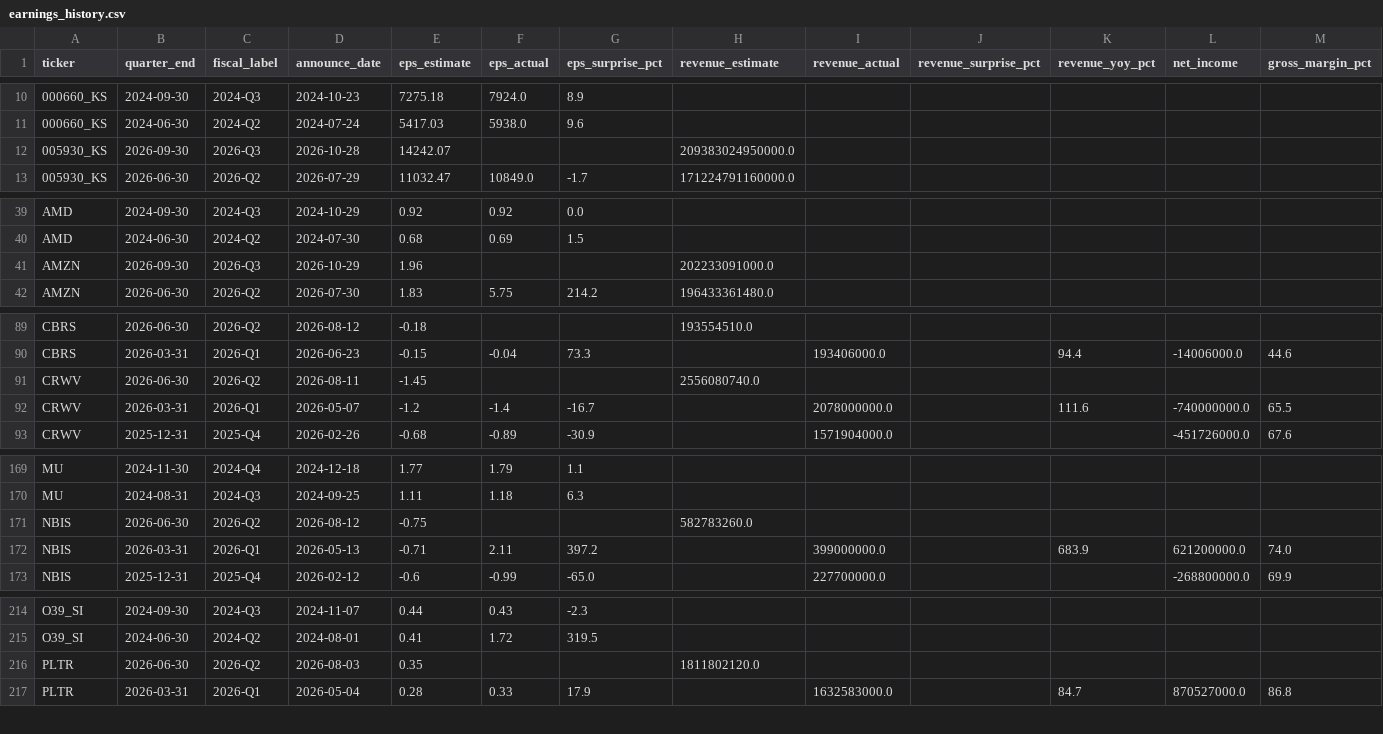
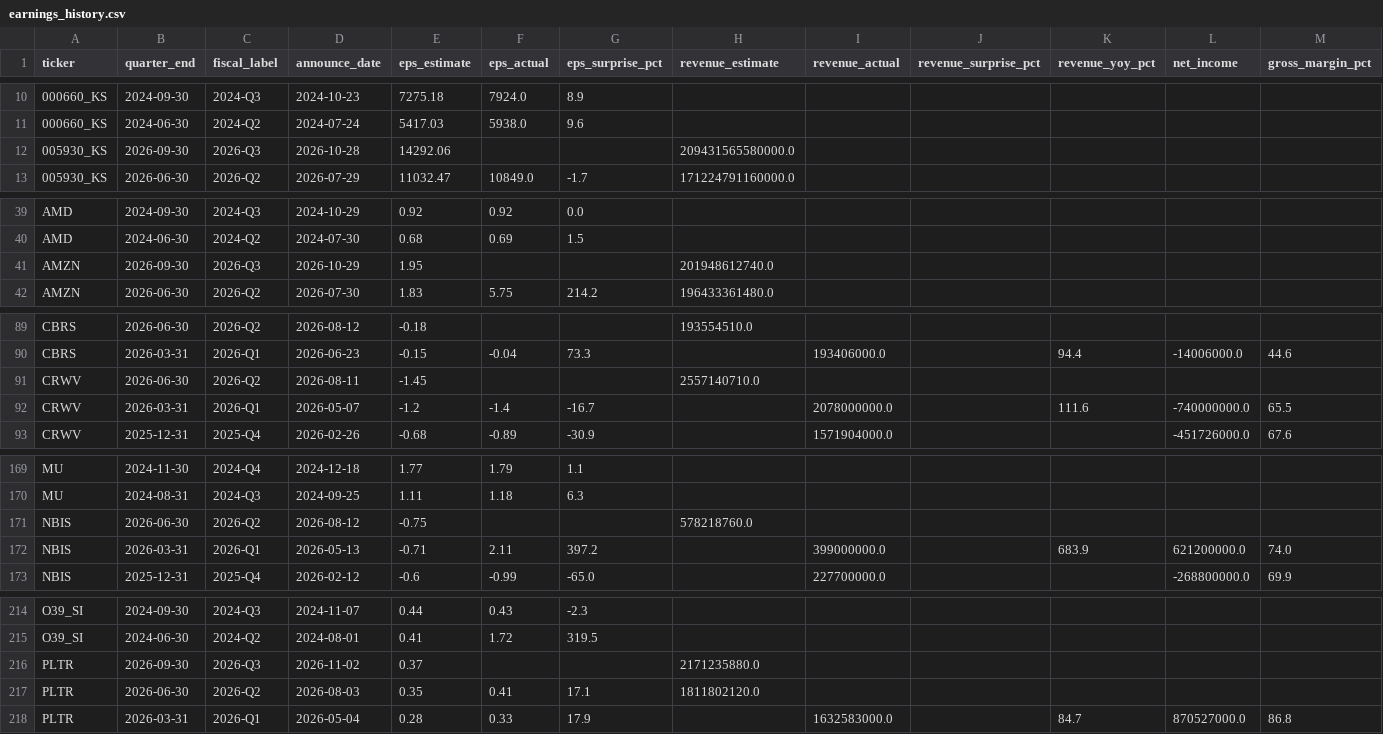
Before and after one commit to marcuslai1/market-dashboard, a CSV file: data/earnings_history.csv, drawn as a sheet; only a part is shown, gaps mark what is left out; addresses are those after the commit; rows hold the shown columns only; the diff names each change by its address in the sheet, - before the commit and + after, or states it on an @@ line.

```diff
--- a/data/earnings_history.csv
+++ b/data/earnings_history.csv
-E12 (eps_estimate): 14242.07
+E12 (eps_estimate): 14292.06
-H12 (revenue_estimate): 209383024950000.0
+H12 (revenue_estimate): 209431565580000.0
-E41 (eps_estimate): 1.96
+E41 (eps_estimate): 1.95
-H41 (revenue_estimate): 202233091000.0
+H41 (revenue_estimate): 201948612740.0
-H91 (revenue_estimate): 2556080740.0
+H91 (revenue_estimate): 2557140710.0
-H171 (revenue_estimate): 582783260.0
+H171 (revenue_estimate): 578218760.0
+row 216: PLTR | 2026-09-30 | 2026-Q3 | 2026-11-02 | 0.37 |  |  | 2171235880.0
-F217 (eps_actual): (empty)
+F217 (eps_actual): 0.41
-G217 (eps_surprise_pct): (empty)
+G217 (eps_surprise_pct): 17.1
```
Also changed, not shown: data/claude_analysis.csv, data/market_data.csv, 5 other files.
